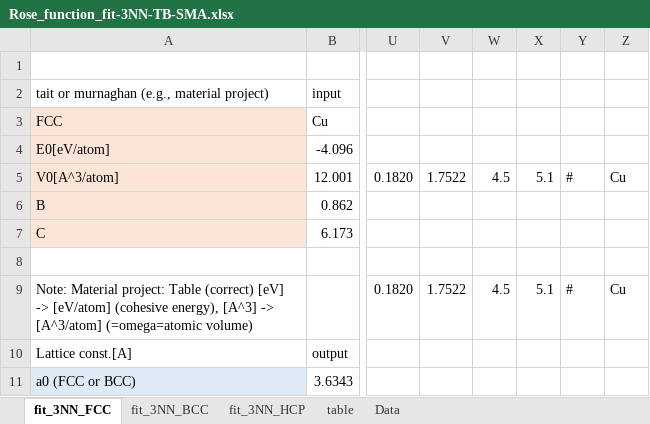
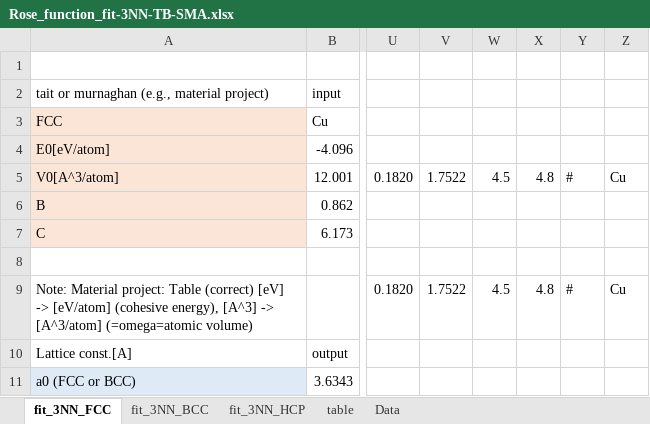
Before and after one commit to by-student-2017/lammps_education_metal_win, an Excel workbook: potentials/smatb/Rose_function_old_code/Rose_function_fit-3NN-TB-SMA.xlsx, sheet fit_3NN_FCC, drawn as a sheet; only a part is shown, gaps mark what is left out; values as stored, in another font and other column widths than the file's, no borders; charts and pictures not drawn; the diff names each change by its address in the sheet, - before the commit and + after, or states it on an @@ line.

```diff
--- a/potentials/smatb/Rose_function_old_code/Rose_function_fit-3NN-TB-SMA.xlsx (sheet fit_3NN_FCC)
+++ b/potentials/smatb/Rose_function_old_code/Rose_function_fit-3NN-TB-SMA.xlsx (sheet fit_3NN_FCC)
-X5: 5.1
+X5: 4.8
-X9: 5.1
+X9: 4.8
```
Also changed, not shown: sheet fit_3NN_BCC, sheet fit_3NN_HCP, potentials/smatb/Rose_function_old_code/Rose_function_fit-4NN-TB-SMA.xlsx, potentials/smatb/Rose_function_old_code/Rose_function_fit-5NN-TB-SMA.xlsx, 2 other files.
